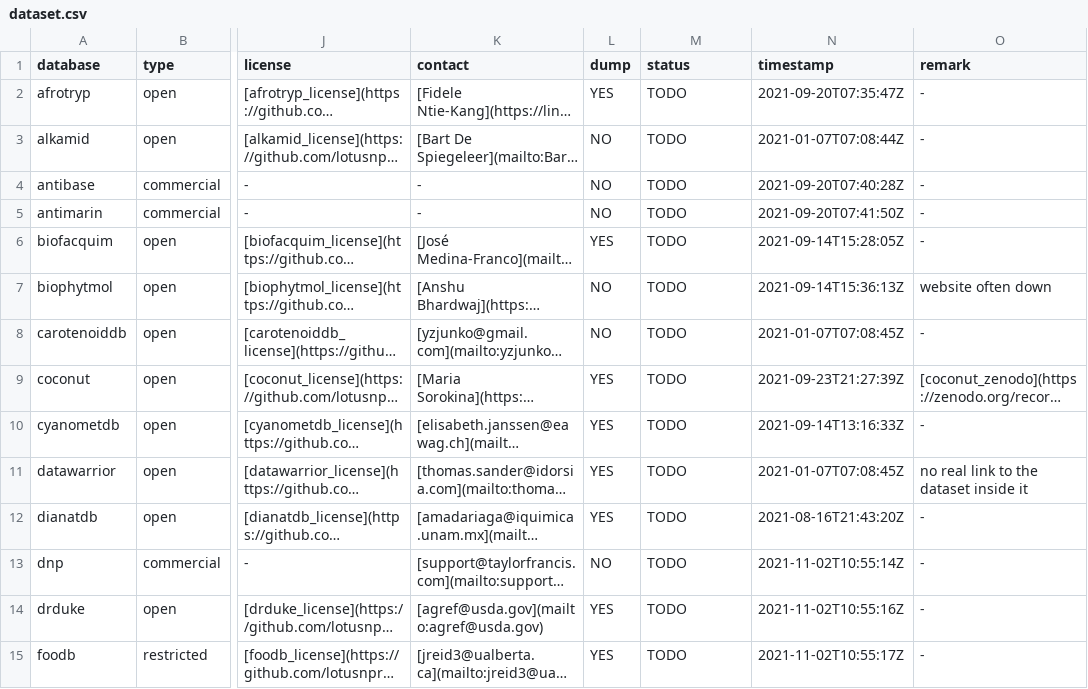
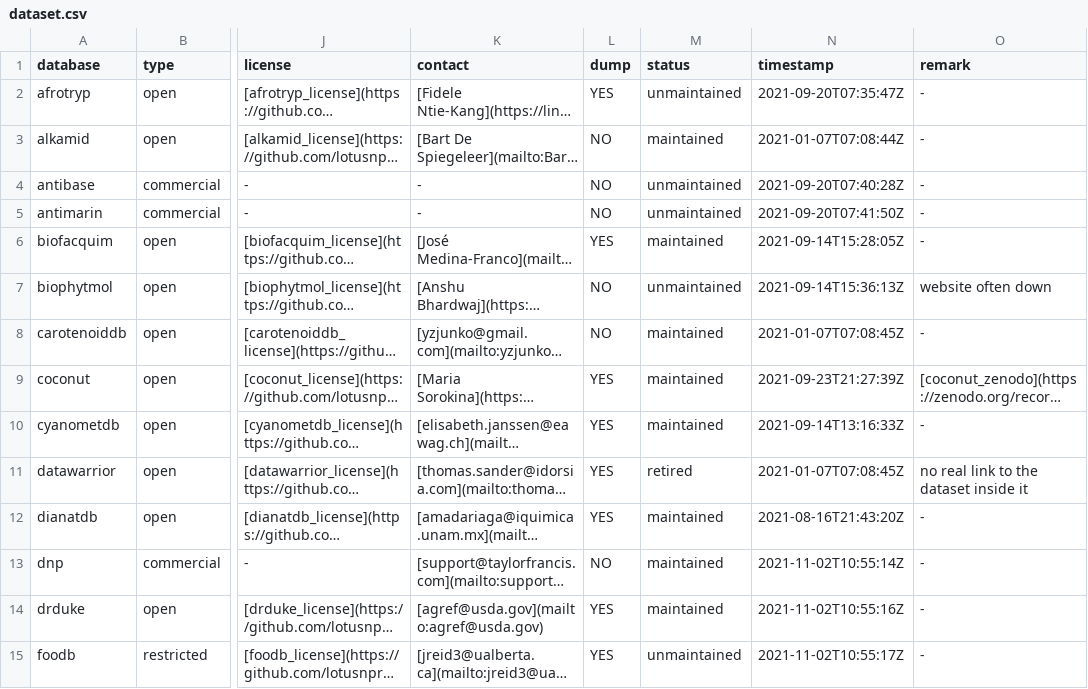
Before and after one commit to lotusnprod/lotus-processor, a CSV file: docs/dataset.csv, drawn as a sheet; only a part is shown, gaps mark what is left out; long unchanged cells end in …; the diff covers the shown part only; the diff names each change by its address in the sheet, - before the commit and + after, or states it on an @@ line.

Commit message:
Update dataset.csv

```diff
--- a/docs/dataset.csv
+++ b/docs/dataset.csv
-M2 (status): TODO
+M2 (status): unmaintained
-M3 (status): TODO
+M3 (status): maintained
-M4:M5 (status): TODO
+M4:M5 (status): unmaintained
-M6 (status): TODO
+M6 (status): maintained
-M7 (status): TODO
+M7 (status): unmaintained
-M8:M10 (status): TODO
+M8:M10 (status): maintained
-M11 (status): TODO
+M11 (status): retired
-M12:M14 (status): TODO
+M12:M14 (status): maintained
-M15 (status): TODO
+M15 (status): unmaintained
```
Also changed, not shown: 28 edited cells elsewhere in this file.
